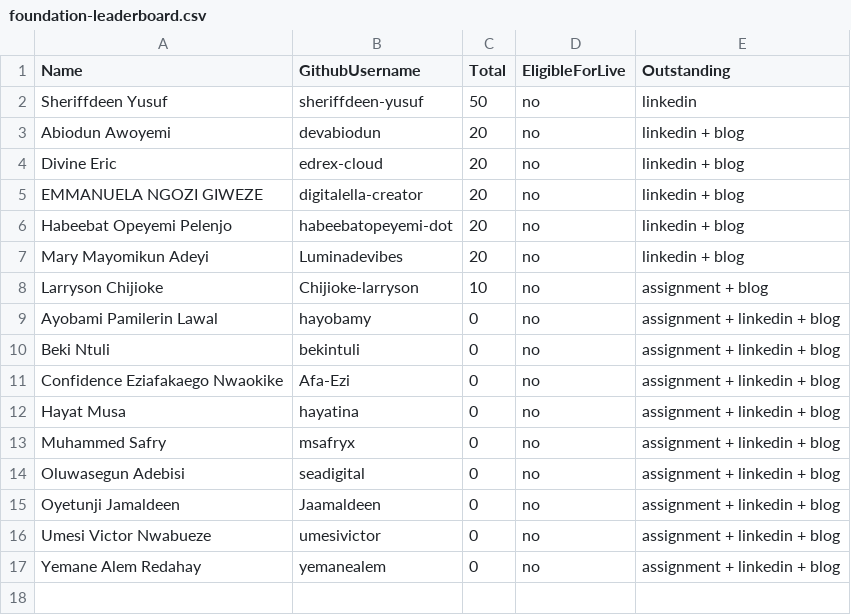
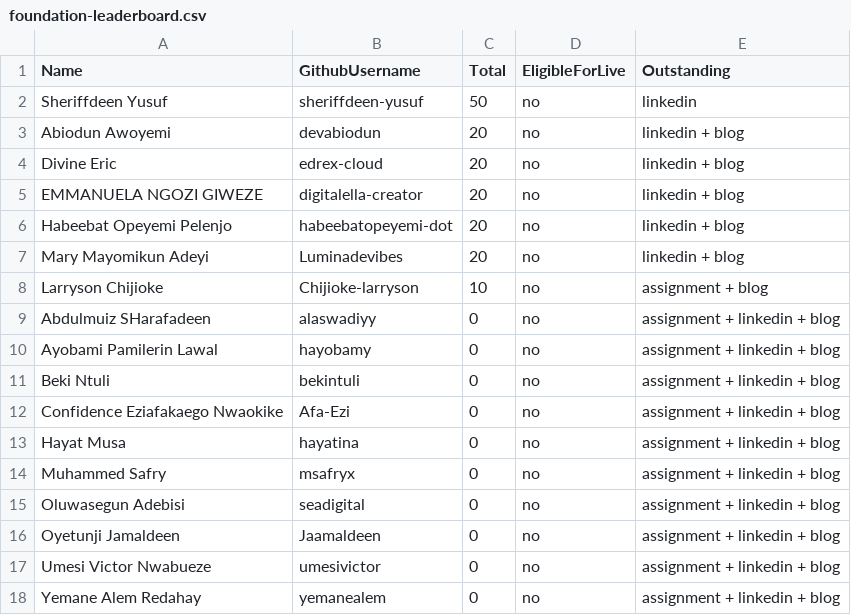
Before and after one commit to pravinmishraaws/dmi.pravinmishra.com, a CSV file: data/foundation-leaderboard.csv, drawn as a sheet.

Commit message:
Update leaderboard + badge pages — automated review run 2026-10-24T13:31:10+00:00 (#462)
Co-authored-by: DMI Review Agent <hello@pravinmishra.com>

```diff
--- a/data/foundation-leaderboard.csv
+++ b/data/foundation-leaderboard.csv
@@ -8,2 +8,3 @@ Mary Mayomikun Adeyi,Luminadevibes,20,no,linkedin + blog
 Larryson Chijioke,Chijioke-larryson,10,no,assignment + blog
+Abdulmuiz SHarafadeen,alaswadiyy,0,no,assignment + linkedin + blog
 Ayobami Pamilerin Lawal,hayobamy,0,no,assignment + linkedin + blog
```
Also changed, not shown: 17 other files.
